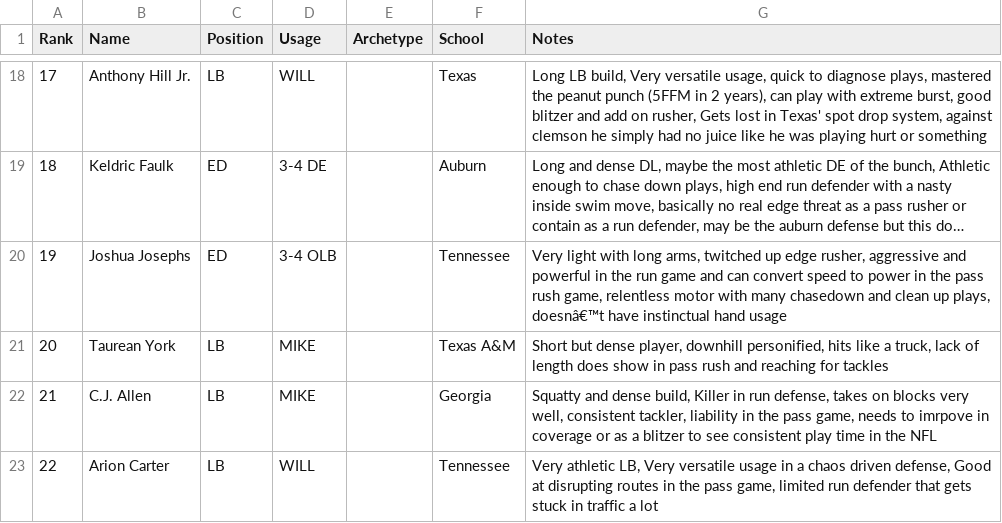
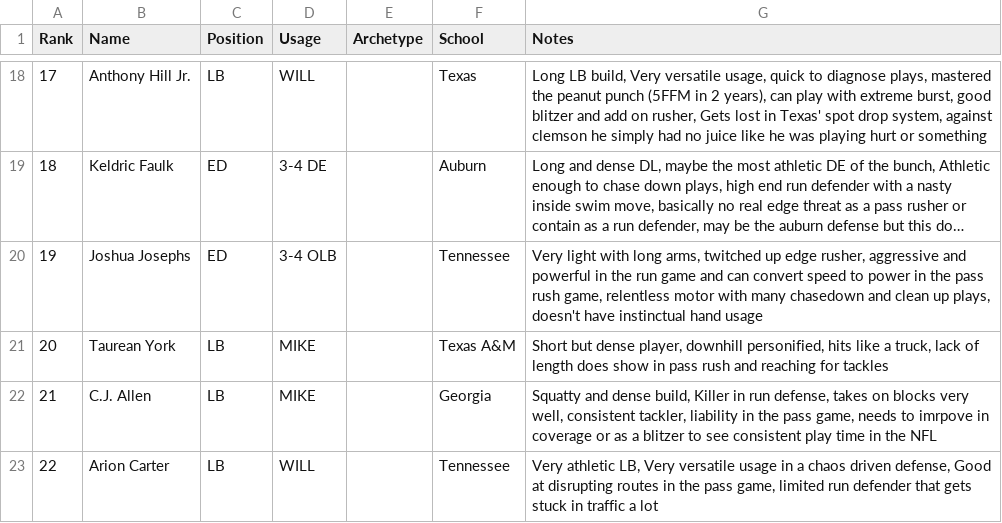
Before and after one commit to Lhbrehm/Big-Board, a CSV file: prospects.csv (was prospects.tsv), drawn as a sheet; only a part is shown, gaps mark what is left out; long unchanged cells end in …; the diff names each change by its address in the sheet, - before the commit and + after, or states it on an @@ line.

Commit message:
step 6

```diff
--- a/prospects.tsv
+++ b/prospects.csv
-G20 (Notes): …up plays, doesnâ€™t have instinctual…
+G20 (Notes): …up plays, doesn't have instinctual…
```
